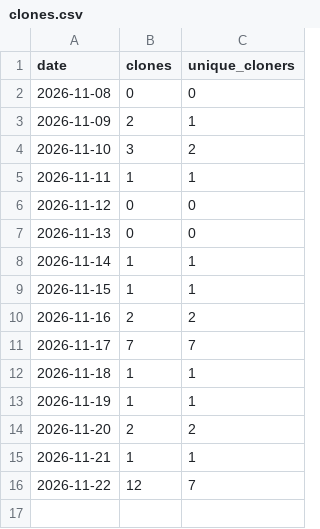
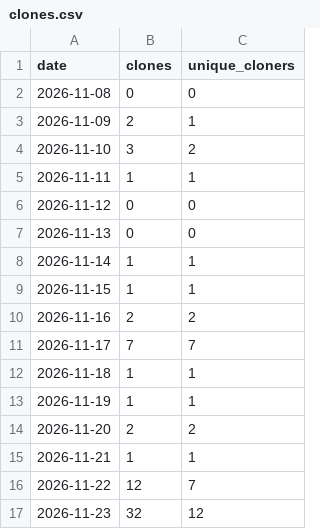
Before and after one commit to mkazemie/google-calendar-desktop-widget, a CSV file: clones.csv, drawn as a sheet.

```diff
--- a/clones.csv
+++ b/clones.csv
@@ -16 +16,2 @@ date,clones,unique_cloners
 2026-11-22,12,7
+2026-11-23,32,12
```
Also changed, not shown: downloads.csv, paths.csv, 3 other files.
